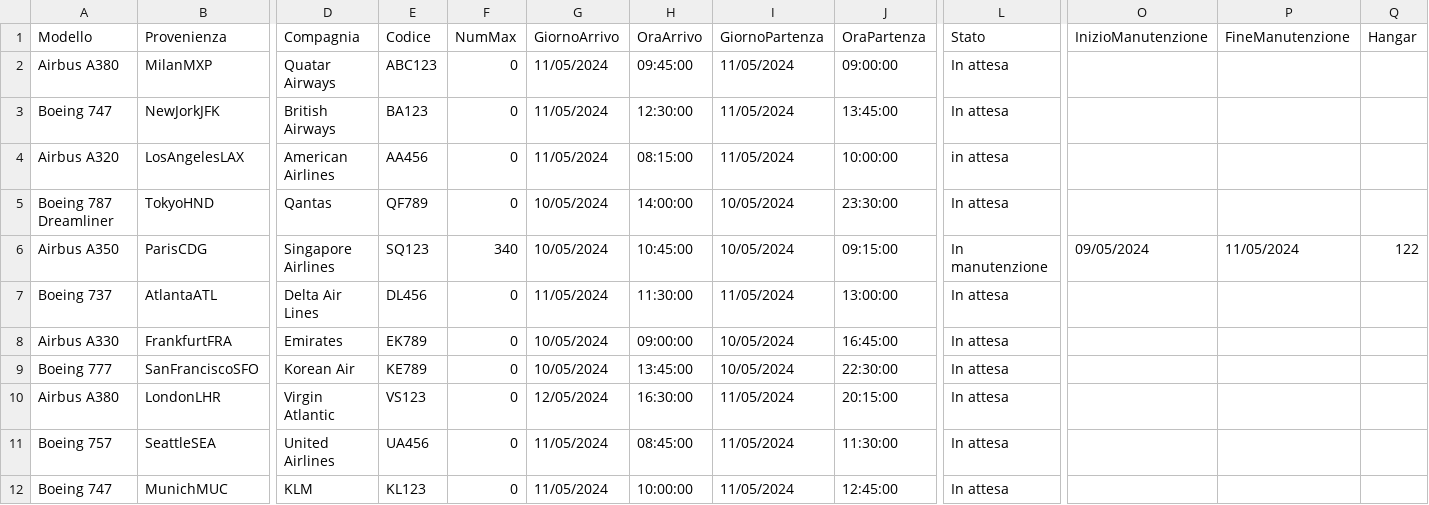
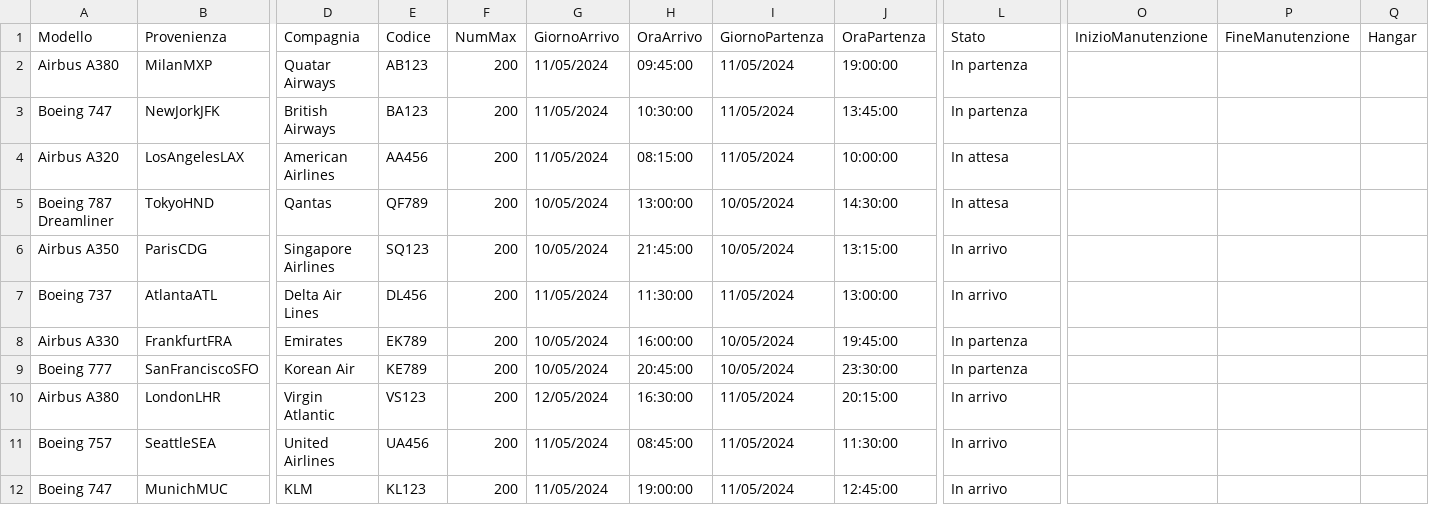
Before and after one commit to MNICO06/Gestionale-aereoporto, a CSV file: src/mainFolder/salvataggioDati/aerei.csv, drawn as a sheet; only a part is shown, gaps mark what is left out; the diff names each change by its address in the sheet, - before the commit and + after, or states it on an @@ line.

Commit message:
Adesso gli aerei sono corretti

```diff
--- a/src/mainFolder/salvataggioDati/aerei.csv
+++ b/src/mainFolder/salvataggioDati/aerei.csv
-E2 (Codice): ABC123
+E2 (Codice): AB123
-F2:F5 (NumMax): 0
+F2:F5 (NumMax): 200
-J2 (OraPartenza): 09:00:00
+J2 (OraPartenza): 19:00:00
-L2:L3 (Stato): In attesa
+L2:L3 (Stato): In partenza
-H3 (OraArrivo): 12:30:00
+H3 (OraArrivo): 10:30:00
-L4 (Stato): in attesa
+L4 (Stato): In attesa
-H5 (OraArrivo): 14:00:00
+H5 (OraArrivo): 13:00:00
-J5 (OraPartenza): 23:30:00
+J5 (OraPartenza): 14:30:00
-F6 (NumMax): 340
+F6 (NumMax): 200
-H6 (OraArrivo): 10:45:00
+H6 (OraArrivo): 21:45:00
-J6 (OraPartenza): 09:15:00
+J6 (OraPartenza): 13:15:00
-L6 (Stato): In manutenzione
+L6 (Stato): In arrivo
-O6 (InizioManutenzione): 09/05/2024
+O6 (InizioManutenzione): (empty)
-P6 (FineManutenzione): 11/05/2024
+P6 (FineManutenzione): (empty)
-Q6 (Hangar): 122
+Q6 (Hangar): (empty)
-F7:F12 (NumMax): 0
+F7:F12 (NumMax): 200
-L7 (Stato): In attesa
+L7 (Stato): In arrivo
-H8 (OraArrivo): 09:00:00
+H8 (OraArrivo): 16:00:00
-J8 (OraPartenza): 16:45:00
+J8 (OraPartenza): 19:45:00
-L8:L9 (Stato): In attesa
+L8:L9 (Stato): In partenza
-H9 (OraArrivo): 13:45:00
+H9 (OraArrivo): 20:45:00
-J9 (OraPartenza): 22:30:00
+J9 (OraPartenza): 23:30:00
-L10:L12 (Stato): In attesa
+L10:L12 (Stato): In arrivo
-H12 (OraArrivo): 10:00:00
+H12 (OraArrivo): 19:00:00
```
